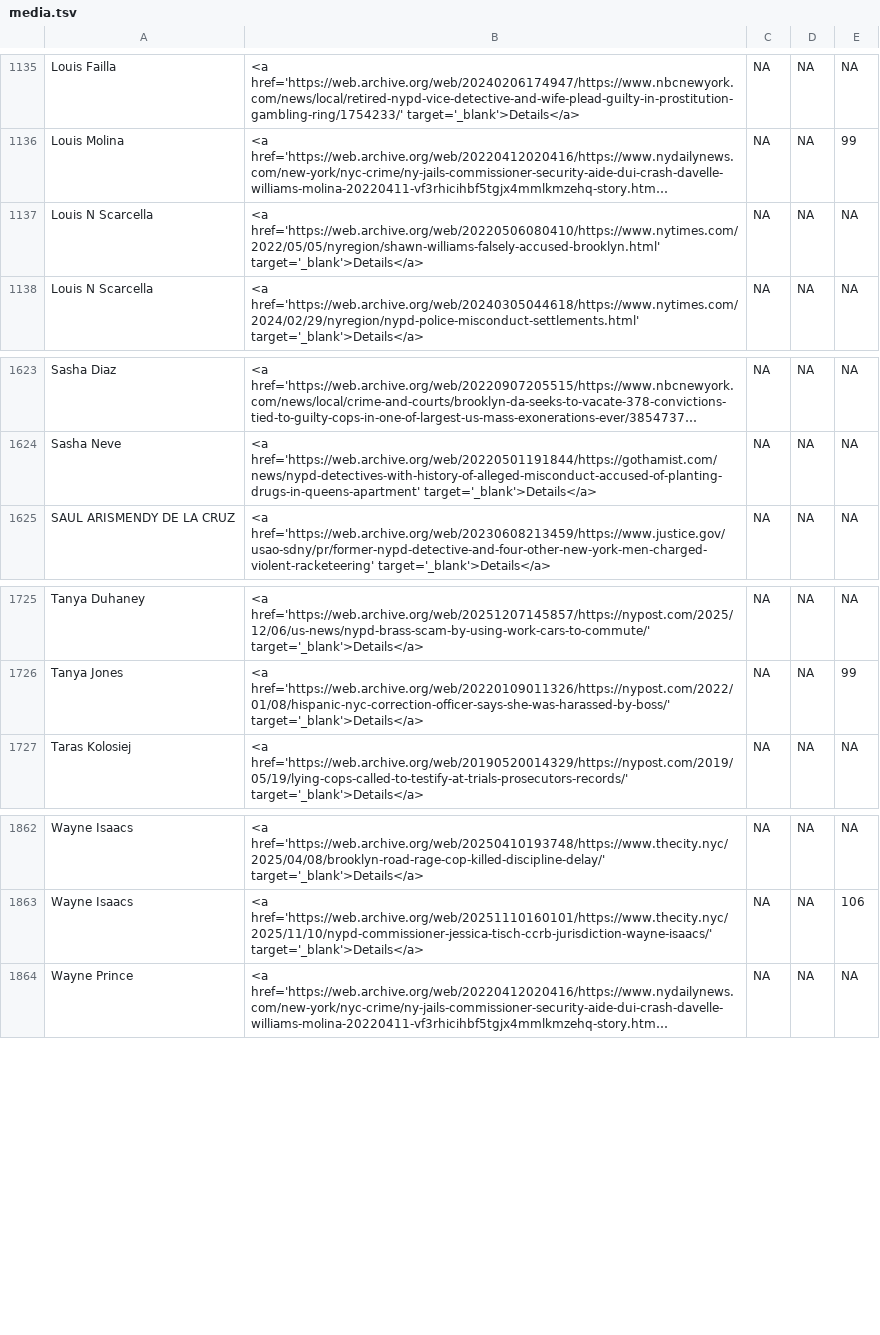
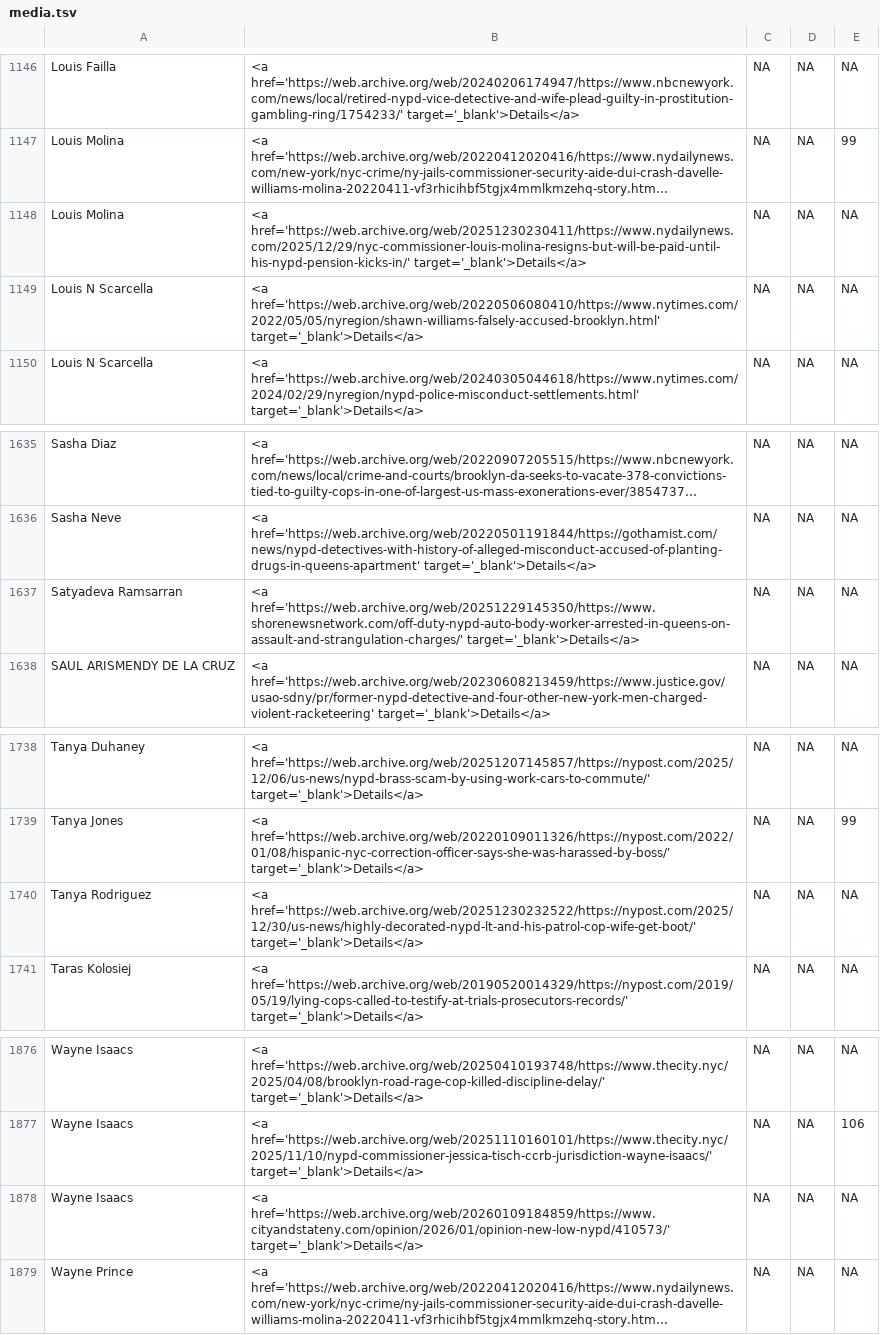
Before and after one commit to the-legal-aid-society/LELU, a TSV file: media/media.tsv, drawn as a sheet; only a part is shown, gaps mark what is left out; long unchanged cells end in …; the diff covers the shown part only; the diff names each change by its address in the sheet, - before the commit and + after, or states it on an @@ line.

```diff
--- a/media/media.tsv
+++ b/media/media.tsv
+row 1148: Louis Molina | <a href='https://web.archive.org/web/20251230230411/https://www.nydailynews.com/2025/12/29/nyc-commissioner-louis-molina-resigns-but-will-be-paid-until-his-nypd-pension-kicks-in/' target='_blank'>Details</a> | NA | NA | NA
+row 1637: Satyadeva Ramsarran | <a href='https://web.archive.org/web/20251229145350/https://www.shorenewsnetwork.com/off-duty-nypd-auto-body-worker-arrested-in-queens-on-assault-and-strangulation-charges/' target='_blank'>Details</a> | NA | NA | NA
+row 1740: Tanya Rodriguez | <a href='https://web.archive.org/web/20251230232522/https://nypost.com/2025/12/30/us-news/highly-decorated-nypd-lt-and-his-patrol-cop-wife-get-boot/' target='_blank'>Details</a> | NA | NA | NA
+row 1878: Wayne Isaacs | <a href='https://web.archive.org/web/20260109184859/https://www.cityandstateny.com/opinion/2026/01/opinion-new-low-nypd/410573/' target='_blank'>Details</a> | NA | NA | NA
```
Also changed, not shown: 11 added rows elsewhere in this file, 5 other files.
